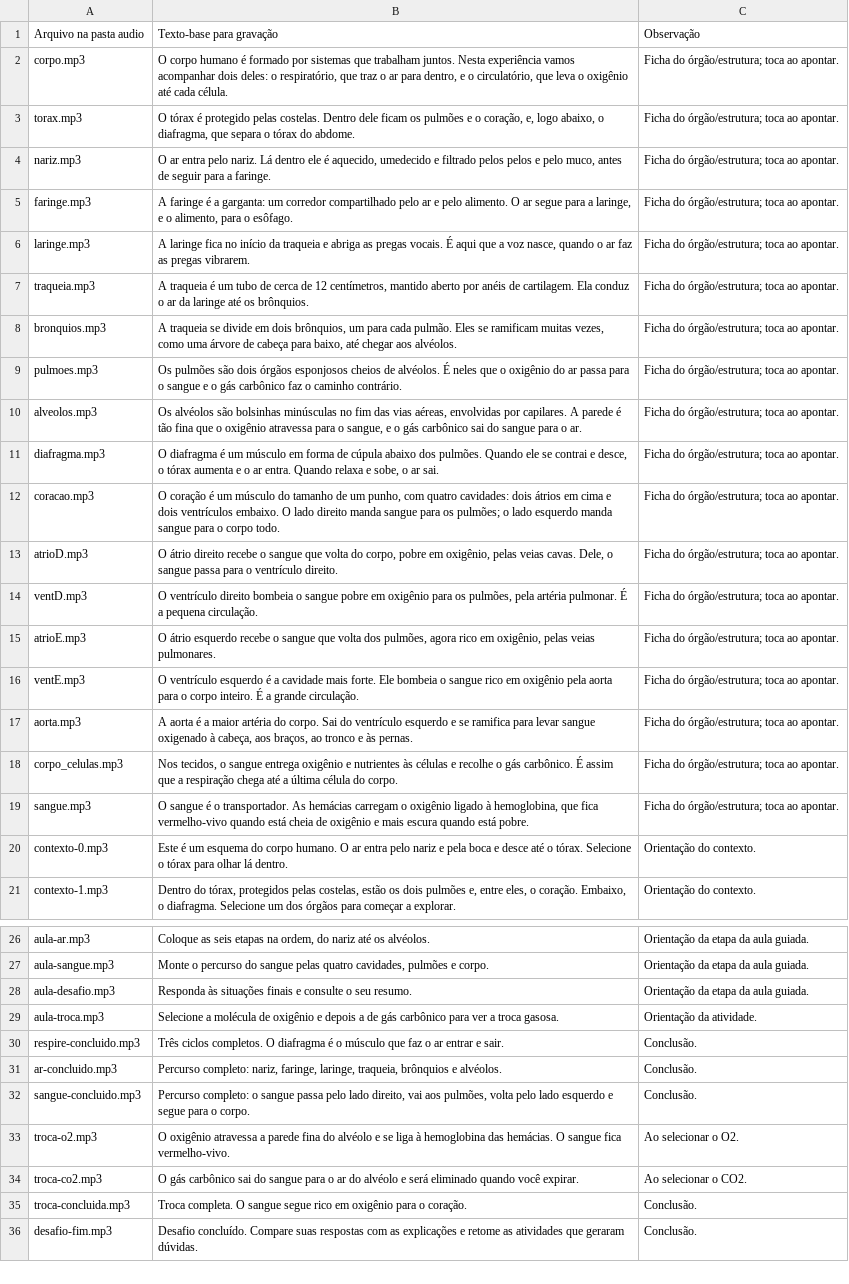
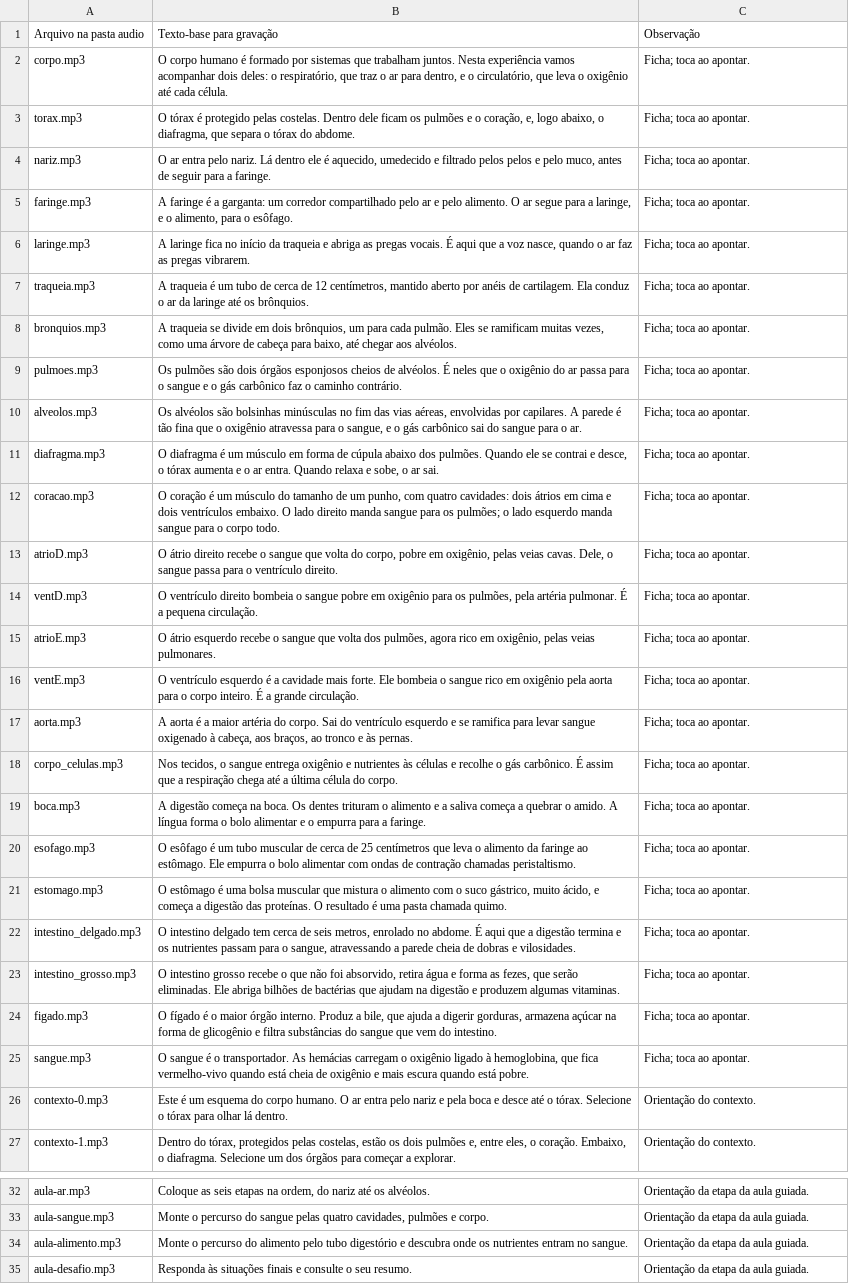
Before and after one commit to Newpc-Alan/portal-360-vr, a CSV file: apps/corpo-humano/ROTEIRO-AUDIOS.csv, drawn as a sheet; only a part is shown, gaps mark what is left out; the shorter side is filled out with more unchanged rows; addresses are those after the commit; the diff covers the shown part only; the diff names each change by its address in the sheet, - before the commit and + after, or states it on an @@ line.

```diff
--- a/apps/corpo-humano/ROTEIRO-AUDIOS.csv
+++ b/apps/corpo-humano/ROTEIRO-AUDIOS.csv
-C2:C18: Ficha do órgão/estrutura; toca ao apontar.
+C2:C18: Ficha; toca ao apontar.
+row 19: boca.mp3 | A digestão começa na boca. Os dentes trituram o alimento e a saliva começa a quebrar o amido. A língua forma o bolo alimentar e o empurra para a faringe. | Ficha; toca ao apontar.
+row 20: esofago.mp3 | O esôfago é um tubo muscular de cerca de 25 centímetros que leva o alimento da faringe ao estômago. Ele empurra o bolo alimentar com ondas de contração chamadas peristaltismo. | Ficha; toca ao apontar.
+row 21: estomago.mp3 | O estômago é uma bolsa muscular que mistura o alimento com o suco gástrico, muito ácido, e começa a digestão das proteínas. O resultado é uma pasta chamada quimo. | Ficha; toca ao apontar.
+row 22: intestino_delgado.mp3 | O intestino delgado tem cerca de seis metros, enrolado no abdome. É aqui que a digestão termina e os nutrientes passam para o sangue, atravessando a parede cheia de dobras e vilosidades. | Ficha; toca ao apontar.
+row 23: intestino_grosso.mp3 | O intestino grosso recebe o que não foi absorvido, retira água e forma as fezes, que serão eliminadas. Ele abriga bilhões de bactérias que ajudam na digestão e produzem algumas vitaminas. | Ficha; toca ao apontar.
+row 24: figado.mp3 | O fígado é o maior órgão interno. Produz a bile, que ajuda a digerir gorduras, armazena açúcar na forma de glicogênio e filtra substâncias do sangue que vem do intestino. | Ficha; toca ao apontar.
-C25: Ficha do órgão/estrutura; toca ao apontar.
+C25: Ficha; toca ao apontar.
+row 34: aula-alimento.mp3 | Monte o percurso do alimento pelo tubo digestório e descubra onde os nutrientes entram no sangue. | Orientação da etapa da aula guiada.
```
Also changed, not shown: 3 added rows elsewhere in this file, 9 other files.
